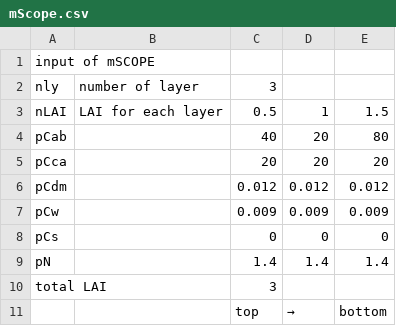
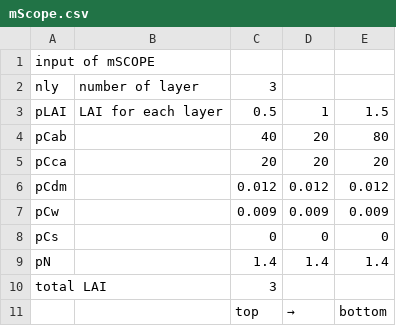
Before and after one commit to zoepierrat/SCOPE2, a CSV file: input/mScope.csv, drawn as a sheet.

Commit message:
mSCOPE input for ts

```diff
--- a/input/mScope.csv
+++ b/input/mScope.csv
@@ -2,3 +2,3 @@
 nly,number of layer,3,,
-nLAI,LAI for each layer,0.5,1,1.5
+pLAI,LAI for each layer,0.5,1,1.5
 pCab,,40,20,80
```
Also changed, not shown: input/filenames.csv, 5 other files.
